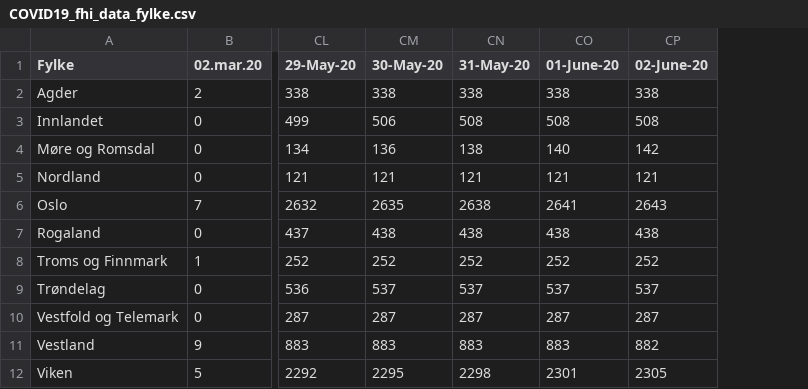
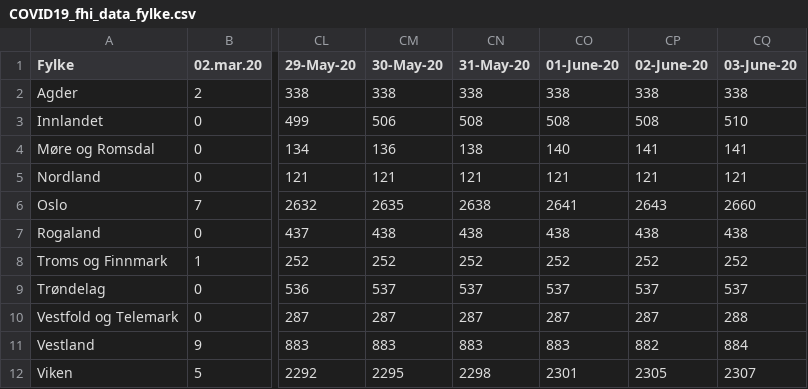
Before and after one commit to NRVA/COVID19_Norge, a CSV file: COVID19_fhi_data_fylke.csv, drawn as a sheet; only a part is shown, gaps mark what is left out; the diff names each change by its address in the sheet, - before the commit and + after, or states it on an @@ line.

Commit message:
oppdt

```diff
--- a/COVID19_fhi_data_fylke.csv
+++ b/COVID19_fhi_data_fylke.csv
+column CQ (03-June-20), rows 2-12: 338 | 510 | 141 | 121 | 2660 | 438 | 252 | 537 | 288 | 884 | 2307
-CP4 (02-June-20): 142
+CP4 (02-June-20): 141
```
